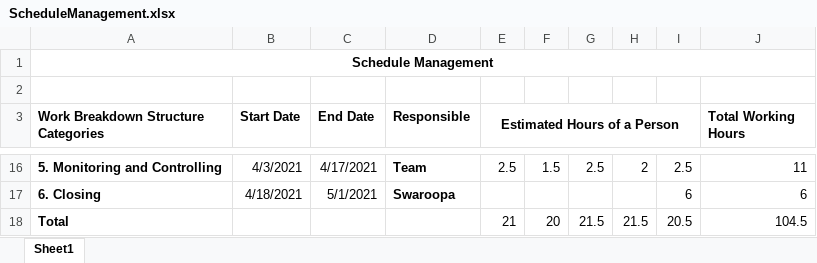
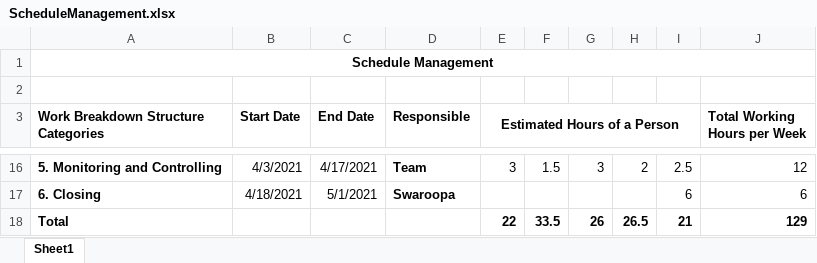
Before and after one commit to sowmyathogiti/Healthify, an Excel workbook: ScheduleManagement.xlsx, sheet Sheet1, drawn as a sheet; only a part is shown, gaps mark what is left out; values as stored, in another font and other column widths than the file's, no borders; the diff covers the shown part only; the diff names each change by its address in the sheet, - before the commit and + after, or states it on an @@ line.

```diff
--- a/ScheduleManagement.xlsx (sheet Sheet1)
+++ b/ScheduleManagement.xlsx (sheet Sheet1)
-J3: Total Working Hours
+J3: Total Working Hours per Week
-E16 (Estimated Hours of a Person): 2.5
+E16 (Estimated Hours of a Person): 3
-G16: 2.5
+G16: 3
-J16 (Total Working Hours per Week): 11
+J16 (Total Working Hours per Week): 12
-E18 (Estimated Hours of a Person): 21
+E18 (Estimated Hours of a Person): 22
-E18:J18 bold: off
+E18:J18 bold: on
-F18: 20
+F18: 33.5
-G18: 21.5
+G18: 26
-H18: 21.5
+H18: 26.5
-I18: 20.5
+I18: 21
-J18 (Total Working Hours per Week): 104.5
+J18 (Total Working Hours per Week): 129
```
Also changed, not shown: 31 edited cells elsewhere in this sheet, formulas that keep their value, 3 other files.
